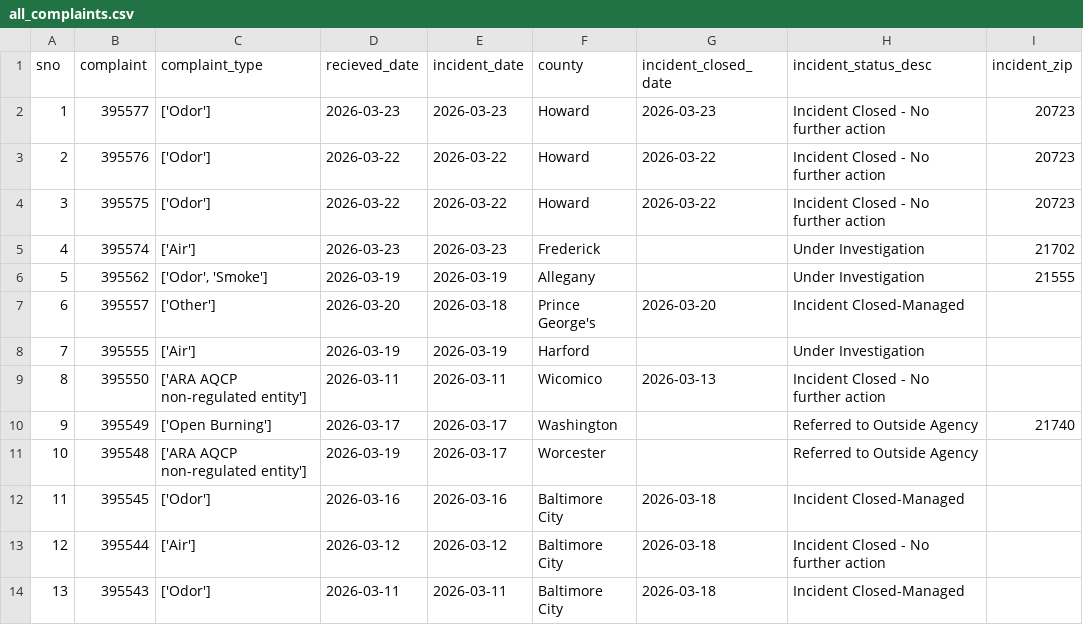
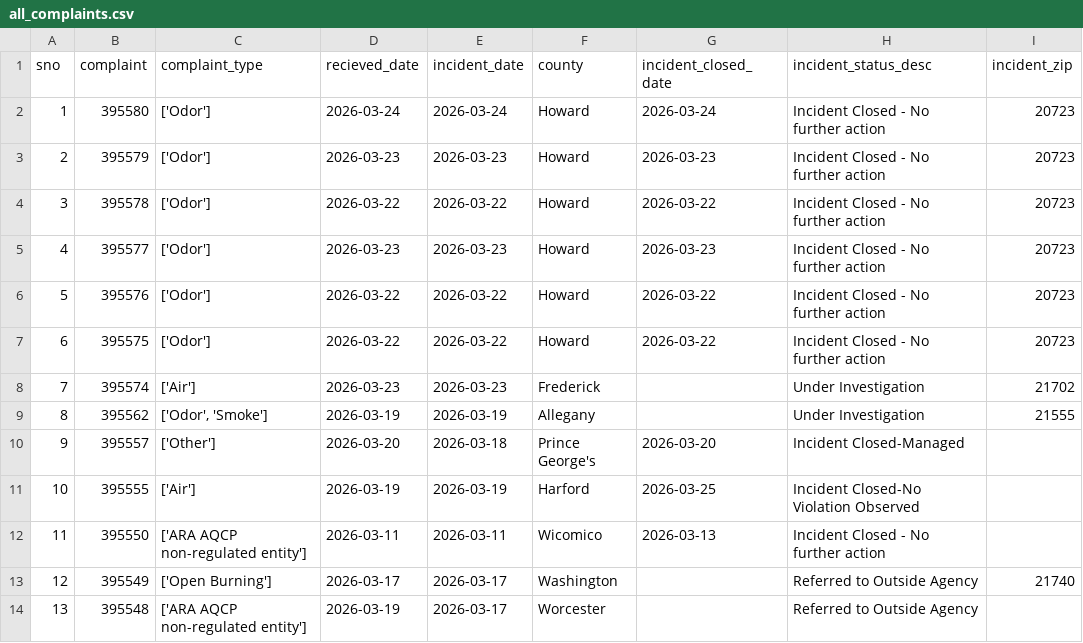
Before and after one commit to sandrafish/live-nicar-pipeline, a CSV file: exported_data/all_complaints.csv, drawn as a sheet; only a part is shown; the shorter side is filled out with more unchanged rows; addresses are those after the commit; the diff names each change by its address in the sheet, - before the commit and + after, or states it on an @@ line.

Commit message:
Automated commit from GitHub Actions

```diff
--- a/exported_data/all_complaints.csv
+++ b/exported_data/all_complaints.csv
+row 2: 1 | 395580 | ['Odor'] | 2026-03-24 | 2026-03-24 | Howard | 2026-03-24 | Incident Closed - No further action | 20723
+row 3: 2 | 395579 | ['Odor'] | 2026-03-23 | 2026-03-23 | Howard | 2026-03-23 | Incident Closed - No further action | 20723
+row 4: 3 | 395578 | ['Odor'] | 2026-03-22 | 2026-03-22 | Howard | 2026-03-22 | Incident Closed - No further action | 20723
@@ column A (sno) renumbered from row 5 down @@
-G11 (incident_closed_date): (empty)
+G11 (incident_closed_date): 2026-03-25
-H11 (incident_status_desc): Under Investigation
+H11 (incident_status_desc): Incident Closed-No Violation Observed
```
Also changed, not shown: exported_data/complaint_type_frequency.csv, exported_data/invalid_counties.csv, 1 other file.
